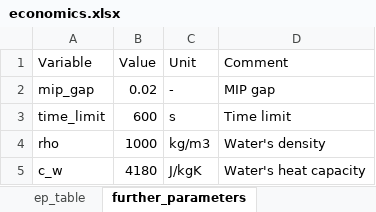
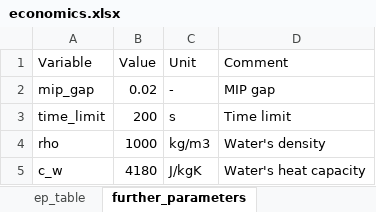
Before and after one commit to SeRemy/Subsidy-Optimization, an Excel workbook: raw_inputs/economics.xlsx, sheet further_parameters, drawn as a sheet; values as stored, in another font and other column widths than the file's, no borders; the diff names each change by its address in the sheet, - before the commit and + after, or states it on an @@ line.

```diff
--- a/raw_inputs/economics.xlsx (sheet further_parameters)
+++ b/raw_inputs/economics.xlsx (sheet further_parameters)
-B3 (Value): 600
+B3 (Value): 200
```
Also changed, not shown: 26 other files.
